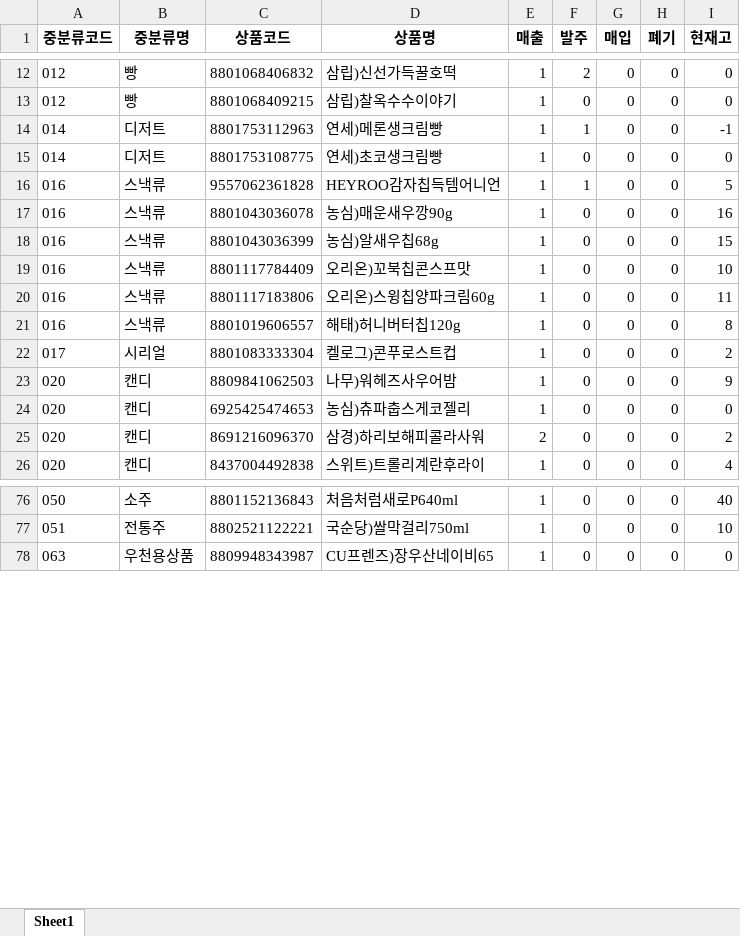
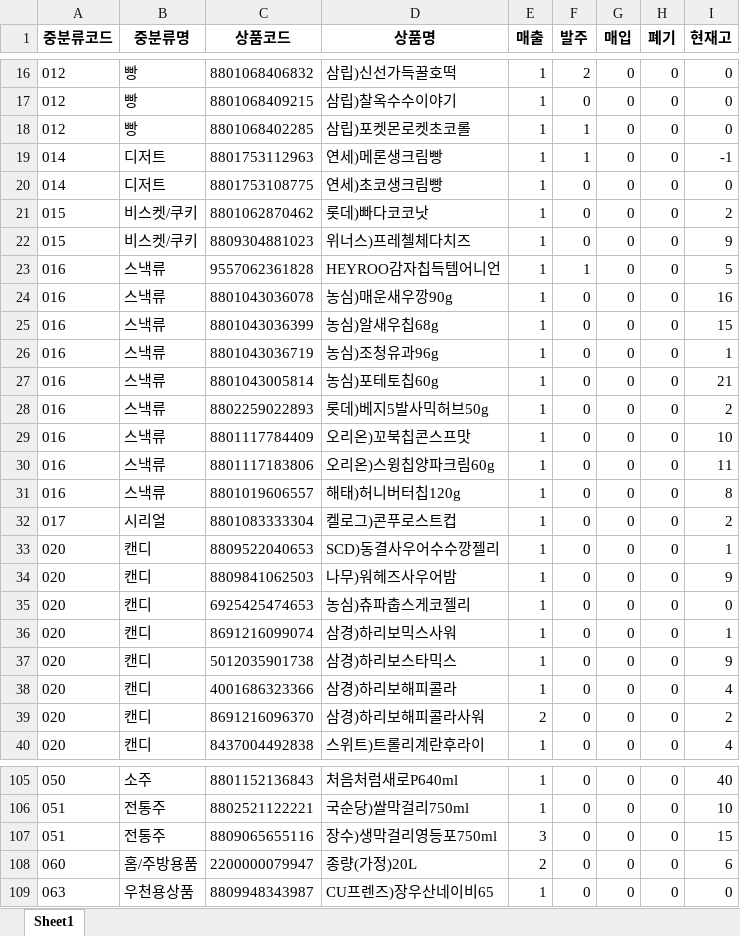
Before and after one commit to leesangmin4533/aaa, an Excel workbook: code_outputs/mid_excel/250717.xlsx, sheet Sheet1, drawn as a sheet; only a part is shown, gaps mark what is left out; values as stored, in another font and other column widths than the file's, no borders; the diff covers the shown part only; the diff names each change by its address in the sheet, - before the commit and + after, or states it on an @@ line.

Commit message:
Update 250717.xlsx

```diff
--- a/code_outputs/mid_excel/250717.xlsx (sheet Sheet1)
+++ b/code_outputs/mid_excel/250717.xlsx (sheet Sheet1)
+row 18: 012 | 빵 | 8801068402285 | 삼립)포켓몬로켓초코롤 | 1 | 1 | 0 | 0 | 0
+row 21: 015 | 비스켓/쿠키 | 8801062870462 | 롯데)빠다코코낫 | 1 | 0 | 0 | 0 | 2
+row 22: 015 | 비스켓/쿠키 | 8809304881023 | 위너스)프레첼체다치즈 | 1 | 0 | 0 | 0 | 9
+row 26: 016 | 스낵류 | 8801043036719 | 농심)조청유과96g | 1 | 0 | 0 | 0 | 1
+row 27: 016 | 스낵류 | 8801043005814 | 농심)포테토칩60g | 1 | 0 | 0 | 0 | 21
+row 28: 016 | 스낵류 | 8802259022893 | 롯데)베지5발사믹허브50g | 1 | 0 | 0 | 0 | 2
+row 33: 020 | 캔디 | 8809522040653 | SCD)동결사우어수수깡젤리 | 1 | 0 | 0 | 0 | 1
+row 36: 020 | 캔디 | 8691216099074 | 삼경)하리보믹스사워 | 1 | 0 | 0 | 0 | 1
+row 37: 020 | 캔디 | 5012035901738 | 삼경)하리보스타믹스 | 1 | 0 | 0 | 0 | 9
+row 38: 020 | 캔디 | 4001686323366 | 삼경)하리보해피콜라 | 1 | 0 | 0 | 0 | 4
+row 107: 051 | 전통주 | 8809065655116 | 장수)생막걸리영등포750ml | 3 | 0 | 0 | 0 | 15
+row 108: 060 | 홈/주방용품 | 2200000079947 | 종량(가정)20L | 2 | 0 | 0 | 0 | 6
```
Also changed, not shown: 20 added rows and 10 edited cells elsewhere in this sheet.
